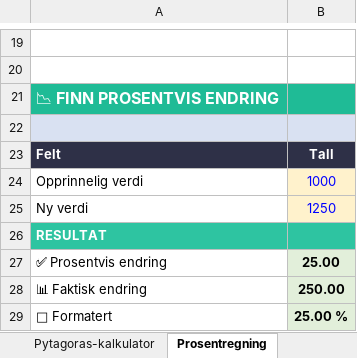
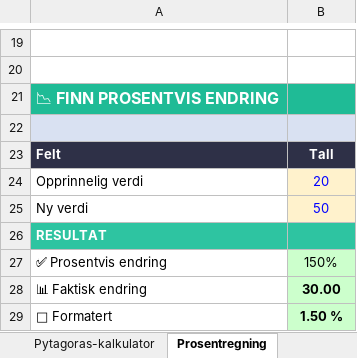
Before and after one commit to Askeladden0/skolesaus, an Excel workbook: SnorresMatteskjema.xlsx, sheet Prosentregning, drawn as a sheet; only a part is shown, gaps mark what is left out; values as stored, in another font and other column widths than the file's, no borders; the diff names each change by its address in the sheet, - before the commit and + after, or states it on an @@ line.

Commit message:
ny

```diff
--- a/SnorresMatteskjema.xlsx (sheet Prosentregning)
+++ b/SnorresMatteskjema.xlsx (sheet Prosentregning)
-B24: 1000
+B24: 20
-B25: 1250
+B25: 50
-B27: 25.00
+B27: 150%
-B27 bold: on
+B27 bold: off
-B28: 250.00
+B28: 30.00
-B29: 25.00 %
+B29: 1.50 %
```
Also changed, not shown: sheet Nedbetaling av lån, formulas that keep their value.
